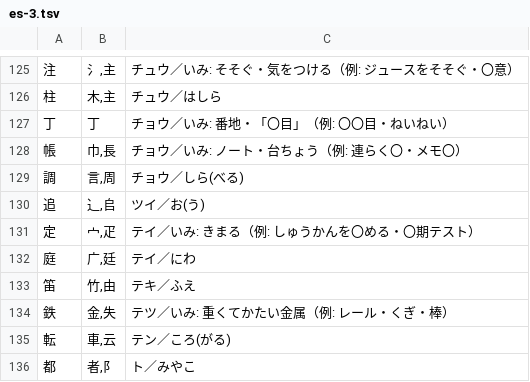
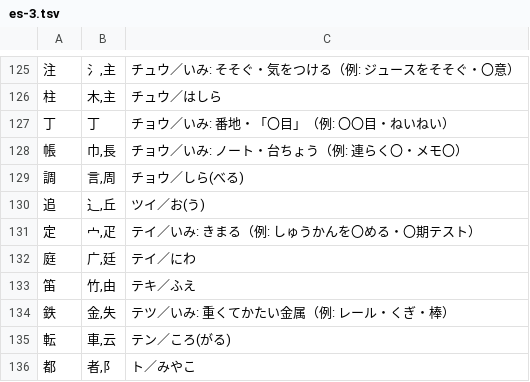
Before and after one commit to piggest/kanji-quiz, a TSV file: es-3.tsv, drawn as a sheet; only a part is shown, gaps mark what is left out.

```diff
--- a/es-3.tsv
+++ b/es-3.tsv
@@ -129,3 +129,3 @@
 調	言,周	チョウ／しら(べる)
-追	⻌,𠂤	ツイ／お(う)
+追	⻌,丘	ツイ／お(う)
 定	宀,疋	テイ／いみ: きまる（例: しゅうかんを〇める・〇期テスト）
```
Also changed, not shown: es-2.tsv, es-4.tsv, 5 other files.
